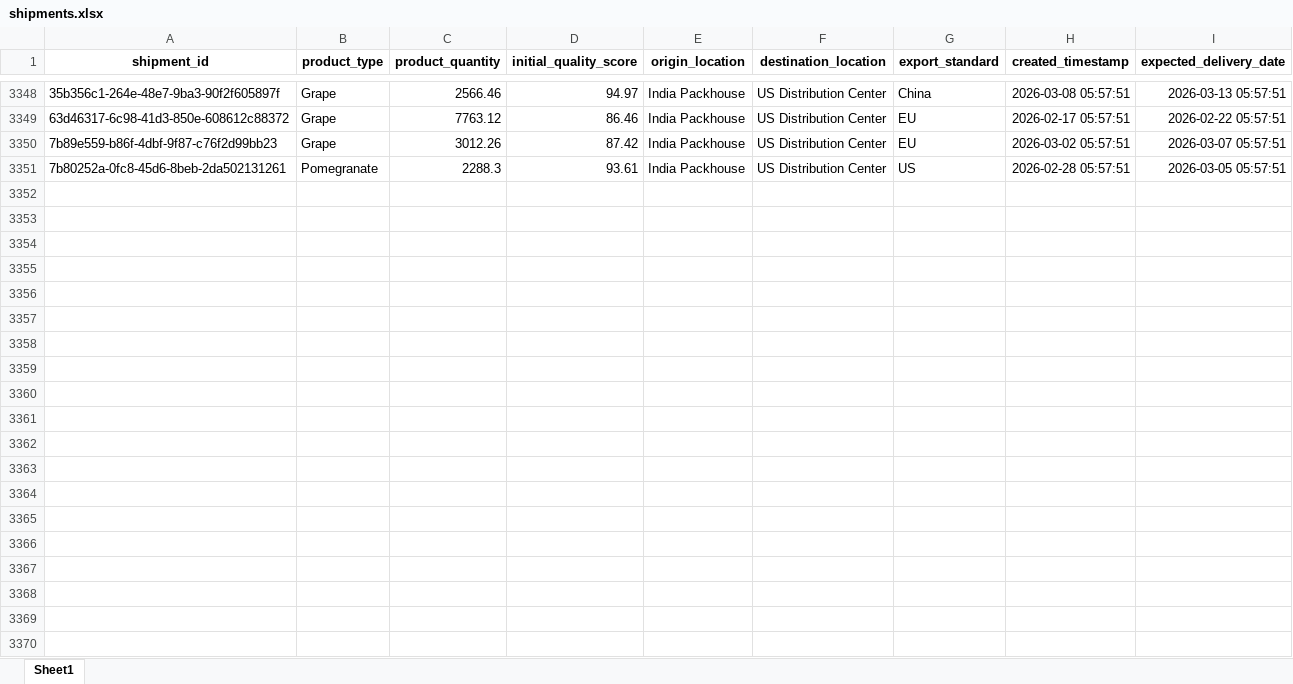
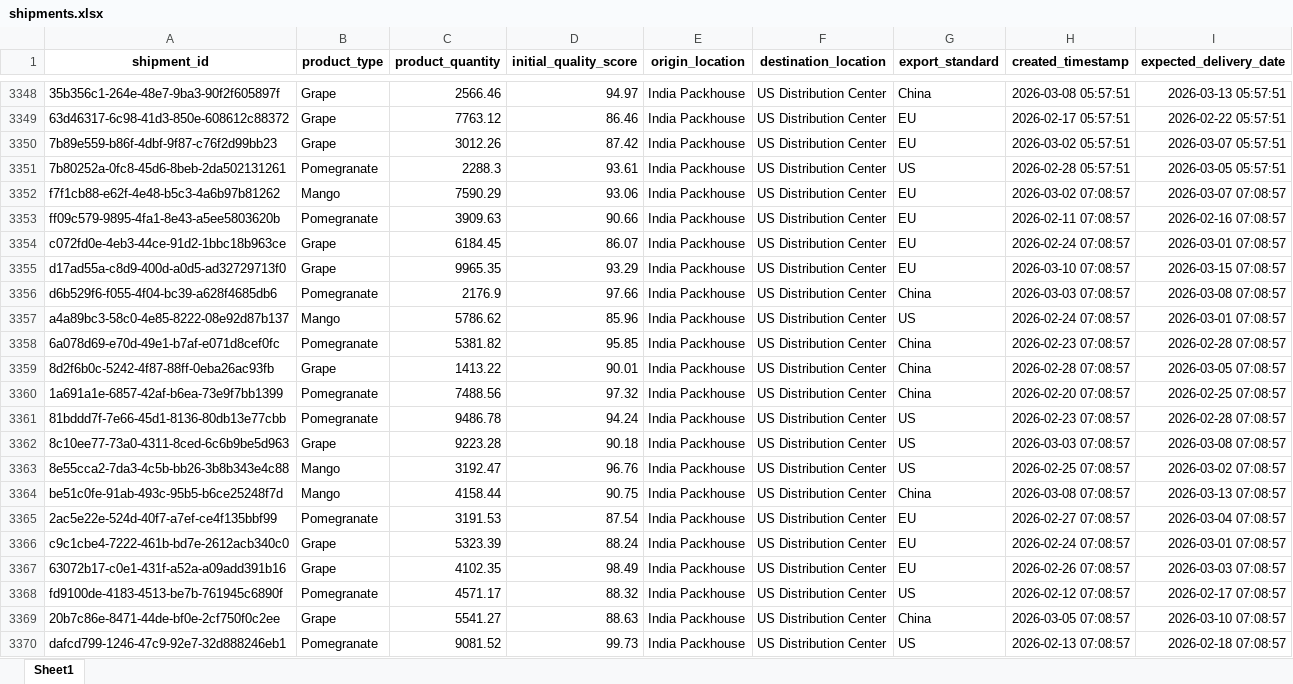
Before and after one commit to KavyaKunchaparthi/cold-chain-data-generator, an Excel workbook: shipments.xlsx, sheet Sheet1, drawn as a sheet; only a part is shown, gaps mark what is left out; values as stored, in another font and other column widths than the file's, no borders; the diff covers the shown part only; the diff names each change by its address in the sheet, - before the commit and + after, or states it on an @@ line.

```diff
--- a/shipments.xlsx (sheet Sheet1)
+++ b/shipments.xlsx (sheet Sheet1)
+row 3352: f7f1cb88-e62f-4e48-b5c3-4a6b97b81262 | Mango | 7590.29 | 93.06 | India Packhouse | US Distribution Center | EU | 2026-03-02 07:08:57 | 2026-03-07 07:08:57
+row 3353: ff09c579-9895-4fa1-8e43-a5ee5803620b | Pomegranate | 3909.63 | 90.66 | India Packhouse | US Distribution Center | EU | 2026-02-11 07:08:57 | 2026-02-16 07:08:57
+row 3354: c072fd0e-4eb3-44ce-91d2-1bbc18b963ce | Grape | 6184.45 | 86.07 | India Packhouse | US Distribution Center | EU | 2026-02-24 07:08:57 | 2026-03-01 07:08:57
+row 3355: d17ad55a-c8d9-400d-a0d5-ad32729713f0 | Grape | 9965.35 | 93.29 | India Packhouse | US Distribution Center | EU | 2026-03-10 07:08:57 | 2026-03-15 07:08:57
+row 3356: d6b529f6-f055-4f04-bc39-a628f4685db6 | Pomegranate | 2176.9 | 97.66 | India Packhouse | US Distribution Center | China | 2026-03-03 07:08:57 | 2026-03-08 07:08:57
+row 3357: a4a89bc3-58c0-4e85-8222-08e92d87b137 | Mango | 5786.62 | 85.96 | India Packhouse | US Distribution Center | US | 2026-02-24 07:08:57 | 2026-03-01 07:08:57
+row 3358: 6a078d69-e70d-49e1-b7af-e071d8cef0fc | Pomegranate | 5381.82 | 95.85 | India Packhouse | US Distribution Center | China | 2026-02-23 07:08:57 | 2026-02-28 07:08:57
+row 3359: 8d2f6b0c-5242-4f87-88ff-0eba26ac93fb | Grape | 1413.22 | 90.01 | India Packhouse | US Distribution Center | China | 2026-02-28 07:08:57 | 2026-03-05 07:08:57
+row 3360: 1a691a1e-6857-42af-b6ea-73e9f7bb1399 | Pomegranate | 7488.56 | 97.32 | India Packhouse | US Distribution Center | China | 2026-02-20 07:08:57 | 2026-02-25 07:08:57
+row 3361: 81bddd7f-7e66-45d1-8136-80db13e77cbb | Pomegranate | 9486.78 | 94.24 | India Packhouse | US Distribution Center | US | 2026-02-23 07:08:57 | 2026-02-28 07:08:57
+row 3362: 8c10ee77-73a0-4311-8ced-6c6b9be5d963 | Grape | 9223.28 | 90.18 | India Packhouse | US Distribution Center | US | 2026-03-03 07:08:57 | 2026-03-08 07:08:57
+row 3363: 8e55cca2-7da3-4c5b-bb26-3b8b343e4c88 | Mango | 3192.47 | 96.76 | India Packhouse | US Distribution Center | US | 2026-02-25 07:08:57 | 2026-03-02 07:08:57
+row 3364: be51c0fe-91ab-493c-95b5-b6ce25248f7d | Mango | 4158.44 | 90.75 | India Packhouse | US Distribution Center | China | 2026-03-08 07:08:57 | 2026-03-13 07:08:57
+row 3365: 2ac5e22e-524d-40f7-a7ef-ce4f135bbf99 | Pomegranate | 3191.53 | 87.54 | India Packhouse | US Distribution Center | EU | 2026-02-27 07:08:57 | 2026-03-04 07:08:57
+row 3366: c9c1cbe4-7222-461b-bd7e-2612acb340c0 | Grape | 5323.39 | 88.24 | India Packhouse | US Distribution Center | EU | 2026-02-24 07:08:57 | 2026-03-01 07:08:57
+row 3367: 63072b17-c0e1-431f-a52a-a09add391b16 | Grape | 4102.35 | 98.49 | India Packhouse | US Distribution Center | EU | 2026-02-26 07:08:57 | 2026-03-03 07:08:57
+row 3368: fd9100de-4183-4513-be7b-761945c6890f | Pomegranate | 4571.17 | 88.32 | India Packhouse | US Distribution Center | US | 2026-02-12 07:08:57 | 2026-02-17 07:08:57
+row 3369: 20b7c86e-8471-44de-bf0e-2cf750f0c2ee | Grape | 5541.27 | 88.63 | India Packhouse | US Distribution Center | China | 2026-03-05 07:08:57 | 2026-03-10 07:08:57
+row 3370: dafcd799-1246-47c9-92e7-32d888246eb1 | Pomegranate | 9081.52 | 99.73 | India Packhouse | US Distribution Center | US | 2026-02-13 07:08:57 | 2026-02-18 07:08:57
```
Also changed, not shown: 31 added rows elsewhere in this sheet, Agent2_Quality_Risk_Report.xlsx, Agent3_Root_Cause_Report.xlsx, 6 other files.
